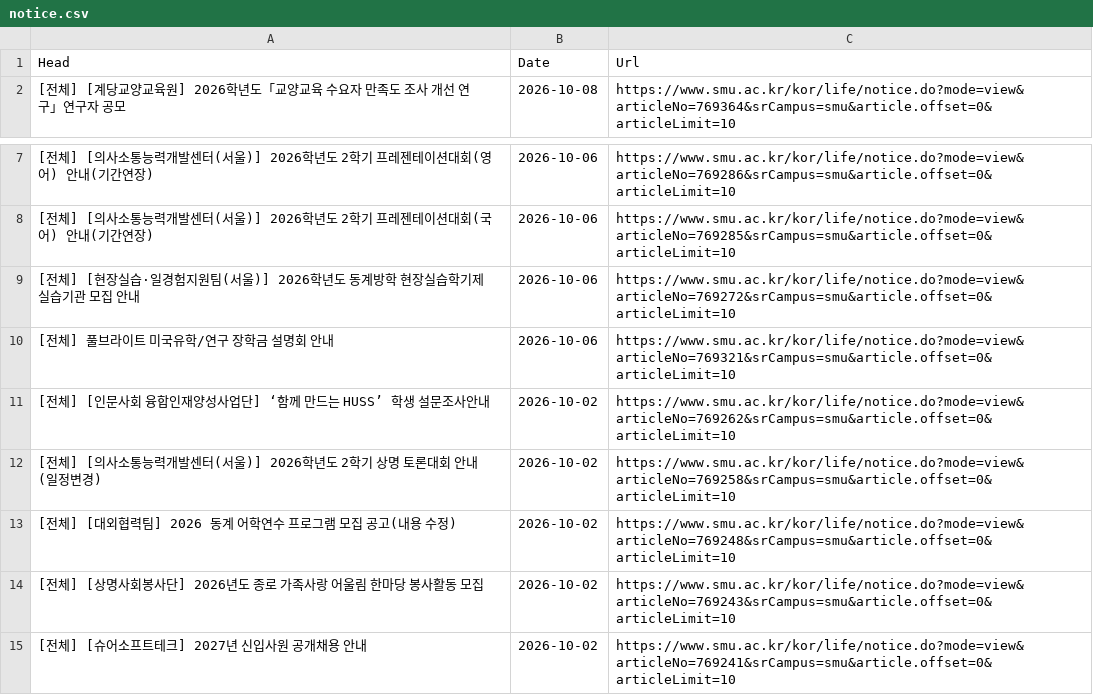
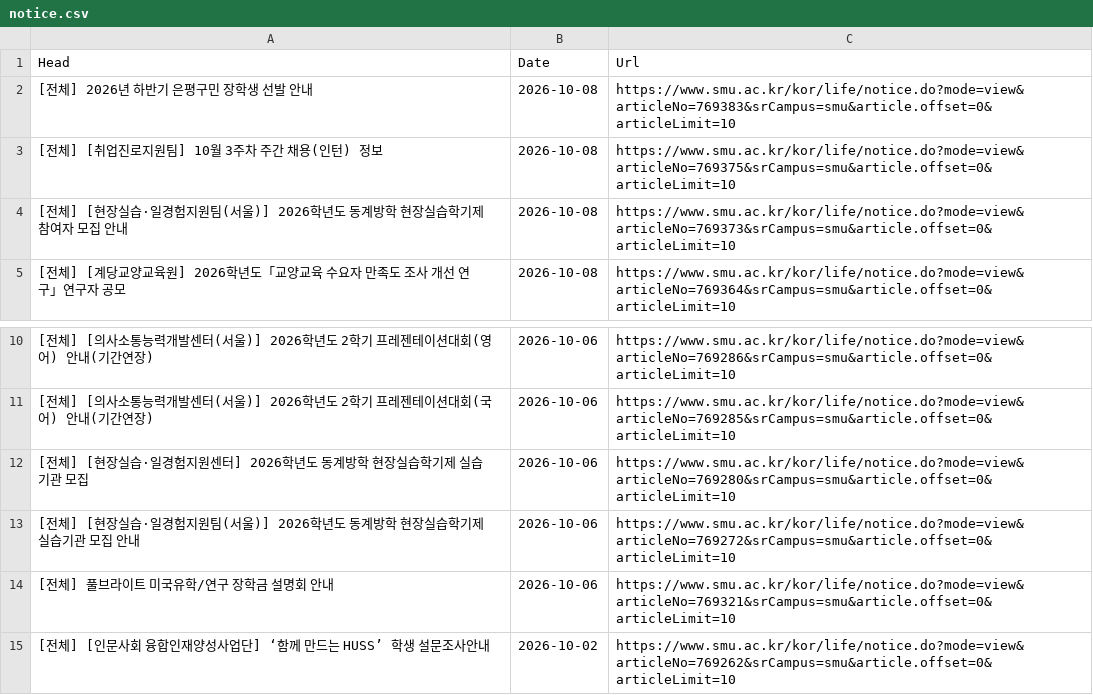
Before and after one commit to sondg921/SMU_Notice, a CSV file: notice.csv, drawn as a sheet; only a part is shown, gaps mark what is left out; the shorter side is filled out with more unchanged rows.

```diff
--- a/notice.csv
+++ b/notice.csv
@@ -1,2 +1,5 @@
 Head,Date,Url
+[전체] 2026년 하반기 은평구민 장학생 선발 안내,2026-10-08,https://www.smu.ac.kr/kor/life/notice.do?mode=view&articleNo=769383&srCampus=smu&article.offset=0&articleLimit=10
+[전체] [취업진로지원팀] 10월 3주차 주간 채용(인턴) 정보,2026-10-08,https://www.smu.ac.kr/kor/life/notice.do?mode=view&articleNo=769375&srCampus=smu&article.offset=0&articleLimit=10
+[전체] [현장실습·일경험지원팀(서울)] 2026학년도 동계방학 현장실습학기제 참여자 모집 안내,2026-10-08,https://www.smu.ac.kr/kor/life/notice.do?mode=view&articleNo=769373&srCampus=smu&article.offset=0&articleLimit=10
 [전체] [계당교양교육원] 2026학년도「교양교육 수요자 만족도 조사 개선 연구」연구자 공모,2026-10-08,https://www.smu.ac.kr/kor/life/notice.do?mode=view&articleNo=769364&srCampus=smu&article.offset=0&articleLimit=10
@@ -8,2 +11,3 @@
 [전체] [의사소통능력개발센터(서울)] 2026학년도 2학기 프레젠테이션대회(국어) 안내(기간연장),2026-10-06,https://www.smu.ac.kr/kor/life/notice.do?mode=view&articleNo=769285&srCampus=smu&article.offset=0&articleLimit=10
+[전체] [현장실습·일경험지원센터] 2026학년도 동계방학 현장실습학기제 실습기관 모집,2026-10-06,https://www.smu.ac.kr/kor/life/notice.do?mode=view&articleNo=769280&srCampus=smu&article.offset=0&articleLimit=10
 [전체] [현장실습·일경험지원팀(서울)] 2026학년도 동계방학 현장실습학기제 실습기관 모집 안내,2026-10-06,https://www.smu.ac.kr/kor/life/notice.do?mode=view&articleNo=769272&srCampus=smu&article.offset=0&articleLimit=10
```
Also changed, not shown: 1 other file.
